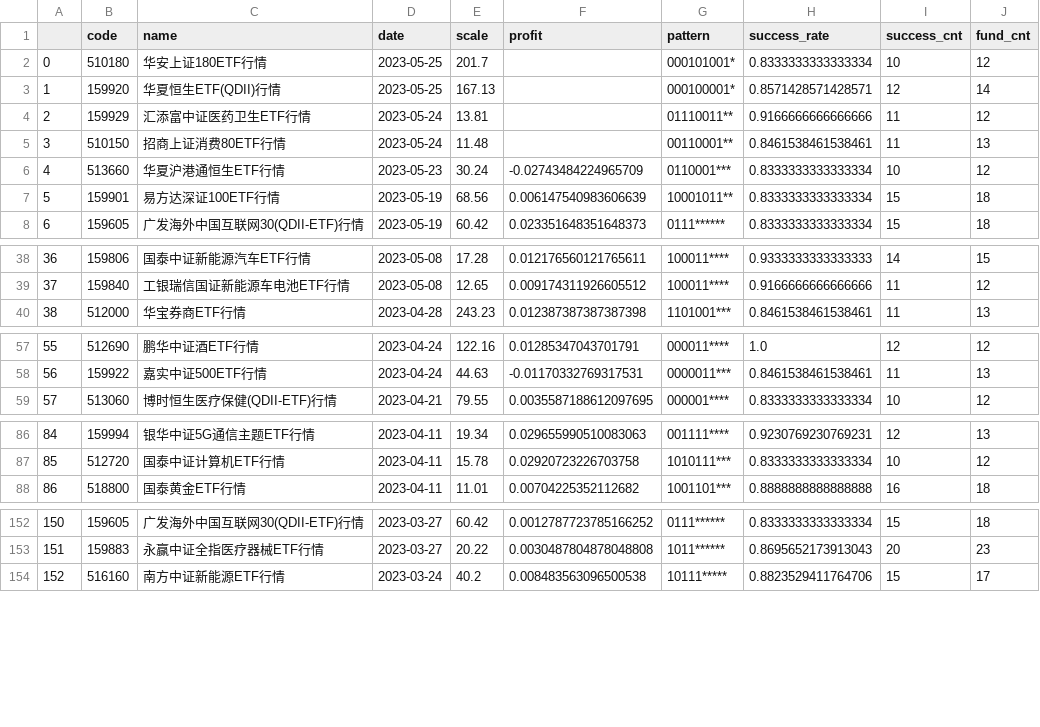
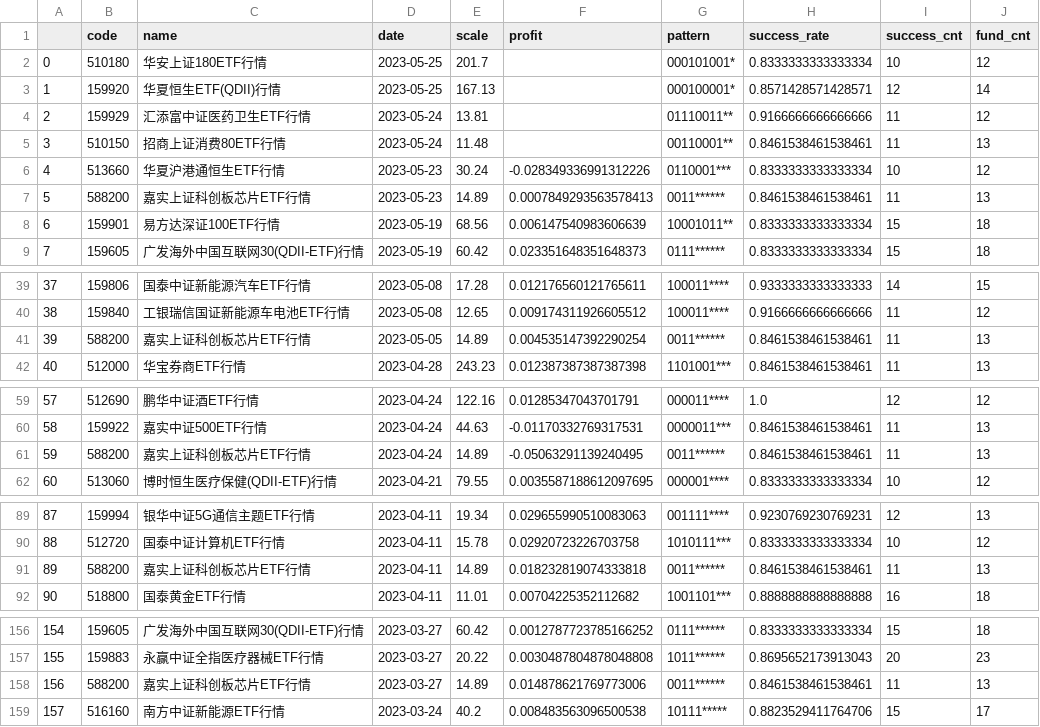
Before and after one commit to zuoxiaolei/qtrade2, a CSV file: data/ads/history_data2.csv, drawn as a sheet; only a part is shown, gaps mark what is left out; addresses are those after the commit; the diff covers the shown part only; the diff names each change by its address in the sheet, - before the commit and + after, or states it on an @@ line.

```diff
--- a/data/ads/history_data2.csv
+++ b/data/ads/history_data2.csv
-F6 (profit): -0.02743484224965709
+F6 (profit): -0.028349336991312226
+row 7: 5 | 588200 | 嘉实上证科创板芯片ETF行情 | 2023-05-23 | 14.89 | 0.0007849293563578413 | 0011****** | 0.8461538461538461 | 11 | 13
@@ column A renumbered from row 8 down @@
+row 41: 39 | 588200 | 嘉实上证科创板芯片ETF行情 | 2023-05-05 | 14.89 | 0.004535147392290254 | 0011****** | 0.8461538461538461 | 11 | 13
+row 61: 59 | 588200 | 嘉实上证科创板芯片ETF行情 | 2023-04-24 | 14.89 | -0.05063291139240495 | 0011****** | 0.8461538461538461 | 11 | 13
+row 91: 89 | 588200 | 嘉实上证科创板芯片ETF行情 | 2023-04-11 | 14.89 | 0.018232819074333818 | 0011****** | 0.8461538461538461 | 11 | 13
+row 158: 156 | 588200 | 嘉实上证科创板芯片ETF行情 | 2023-03-27 | 14.89 | 0.014878621769773006 | 0011****** | 0.8461538461538461 | 11 | 13
```
Also changed, not shown: 8 added rows elsewhere in this file.
